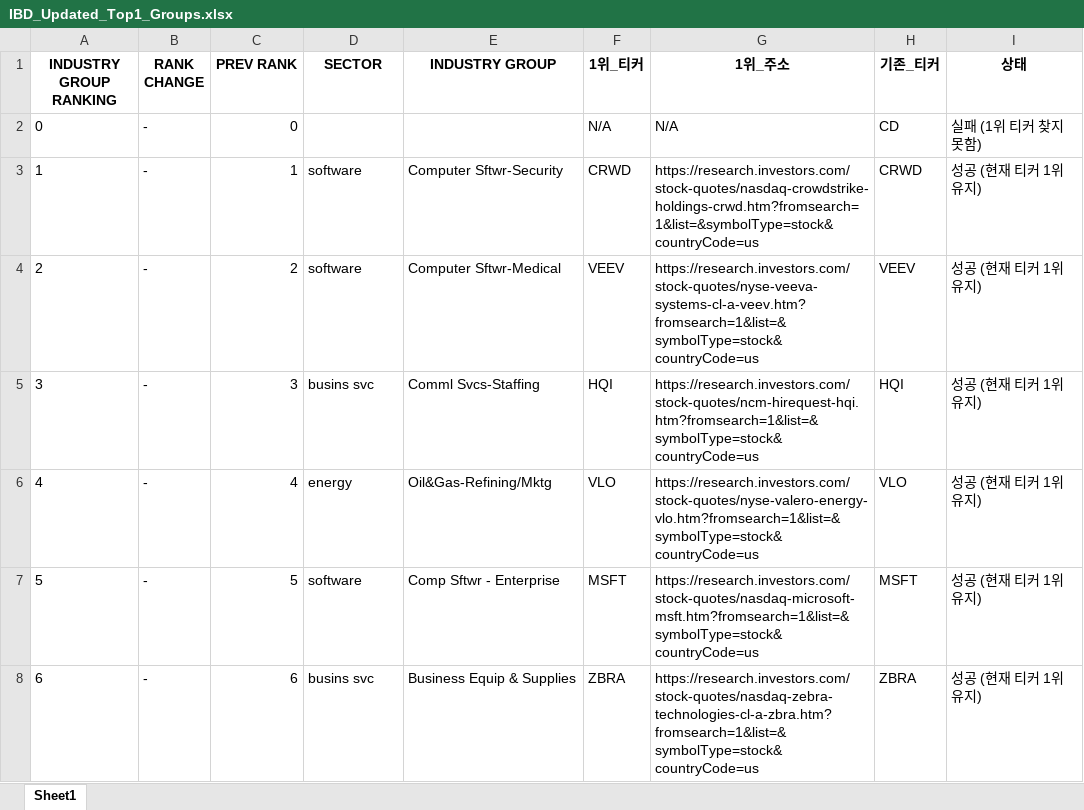
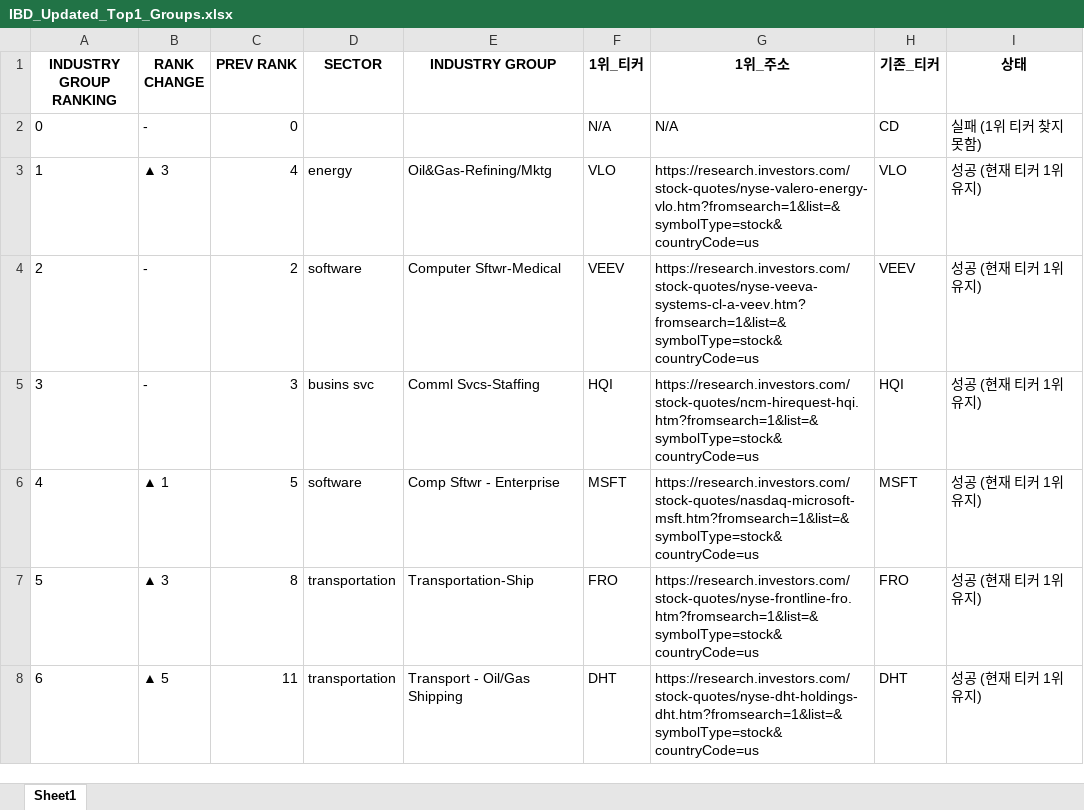
Before and after one commit to hjlee0421/ibd_top, an Excel workbook: IBD_Updated_Top1_Groups.xlsx, sheet Sheet1, drawn as a sheet; only a part is shown; values as stored, in another font and other column widths than the file's, no borders; the diff covers the shown part only; the diff names each change by its address in the sheet, - before the commit and + after, or states it on an @@ line.

```diff
--- a/IBD_Updated_Top1_Groups.xlsx (sheet Sheet1)
+++ b/IBD_Updated_Top1_Groups.xlsx (sheet Sheet1)
-B3 (RANK CHANGE): -
+B3 (RANK CHANGE): ▲ 3
-C3 (PREV RANK): 1
+C3 (PREV RANK): 4
-D3 (SECTOR): software
+D3 (SECTOR): energy
-E3 (INDUSTRY GROUP): Computer Sftwr-Security
+E3 (INDUSTRY GROUP): Oil&Gas-Refining/Mktg
-F3 (1위_티커): CRWD
+F3 (1위_티커): VLO
-G3 (1위_주소): https://research.investors.com/stock-quotes/nasdaq-crowdstrike-holdings-crwd.htm?fromsearch=1&list=&symbolType=stock&countryCode=us
+G3 (1위_주소): https://research.investors.com/stock-quotes/nyse-valero-energy-vlo.htm?fromsearch=1&list=&symbolType=stock&countryCode=us
-H3 (기존_티커): CRWD
+H3 (기존_티커): VLO
-B6 (RANK CHANGE): -
+B6 (RANK CHANGE): ▲ 1
-C6 (PREV RANK): 4
+C6 (PREV RANK): 5
-D6 (SECTOR): energy
+D6 (SECTOR): software
-E6 (INDUSTRY GROUP): Oil&Gas-Refining/Mktg
+E6 (INDUSTRY GROUP): Comp Sftwr - Enterprise
-F6 (1위_티커): VLO
+F6 (1위_티커): MSFT
-G6 (1위_주소): https://research.investors.com/stock-quotes/nyse-valero-energy-vlo.htm?fromsearch=1&list=&symbolType=stock&countryCode=us
+G6 (1위_주소): https://research.investors.com/stock-quotes/nasdaq-microsoft-msft.htm?fromsearch=1&list=&symbolType=stock&countryCode=us
-H6 (기존_티커): VLO
+H6 (기존_티커): MSFT
-B7 (RANK CHANGE): -
+B7 (RANK CHANGE): ▲ 3
-C7 (PREV RANK): 5
+C7 (PREV RANK): 8
-D7 (SECTOR): software
+D7 (SECTOR): transportation
-E7 (INDUSTRY GROUP): Comp Sftwr - Enterprise
+E7 (INDUSTRY GROUP): Transportation-Ship
-F7 (1위_티커): MSFT
+F7 (1위_티커): FRO
-G7 (1위_주소): https://research.investors.com/stock-quotes/nasdaq-microsoft-msft.htm?fromsearch=1&list=&symbolType=stock&countryCode=us
+G7 (1위_주소): https://research.investors.com/stock-quotes/nyse-frontline-fro.htm?fromsearch=1&list=&symbolType=stock&countryCode=us
-H7 (기존_티커): MSFT
+H7 (기존_티커): FRO
-B8 (RANK CHANGE): -
+B8 (RANK CHANGE): ▲ 5
-C8 (PREV RANK): 6
+C8 (PREV RANK): 11
-D8 (SECTOR): busins svc
+D8 (SECTOR): transportation
-E8 (INDUSTRY GROUP): Business Equip & Supplies
+E8 (INDUSTRY GROUP): Transport - Oil/Gas Shipping
-F8 (1위_티커): ZBRA
+F8 (1위_티커): DHT
-G8 (1위_주소): https://research.investors.com/stock-quotes/nasdaq-zebra-technologies-cl-a-zbra.htm?fromsearch=1&list=&symbolType=stock&countryCode=us
+G8 (1위_주소): https://research.investors.com/stock-quotes/nyse-dht-holdings-dht.htm?fromsearch=1&list=&symbolType=stock&countryCode=us
-H8 (기존_티커): ZBRA
+H8 (기존_티커): DHT
```
Also changed, not shown: 5 added rows, 5 removed rows and 829 edited cells elsewhere in this sheet, 1 other file.
